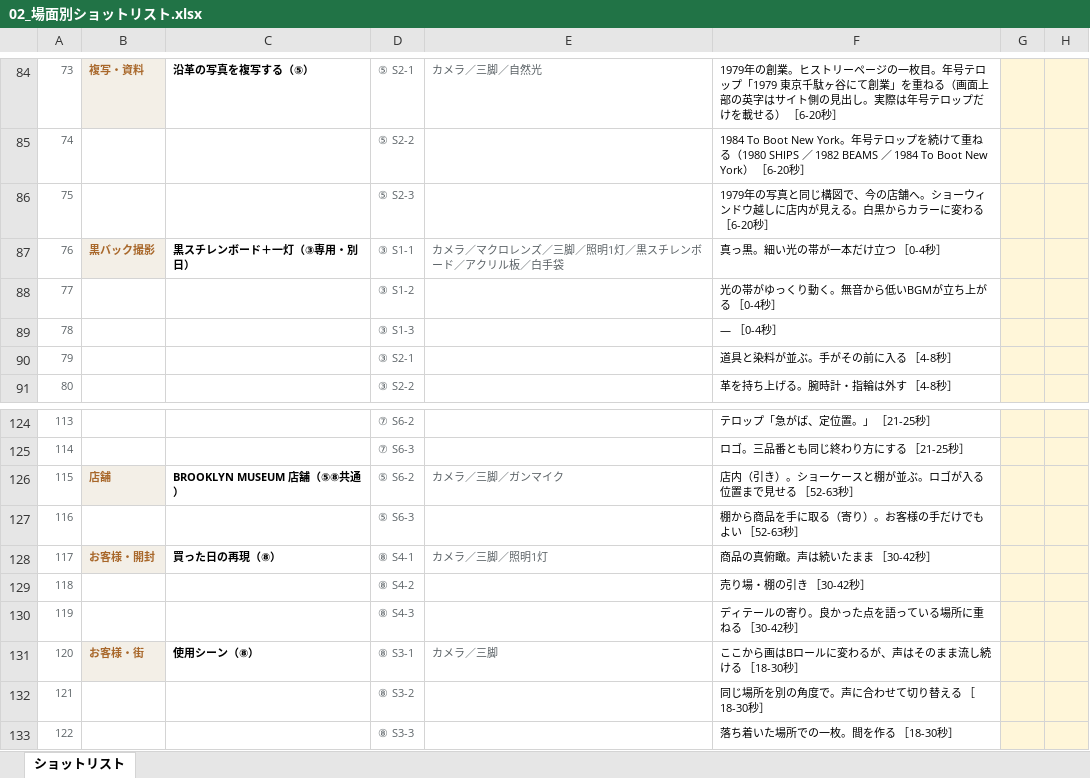
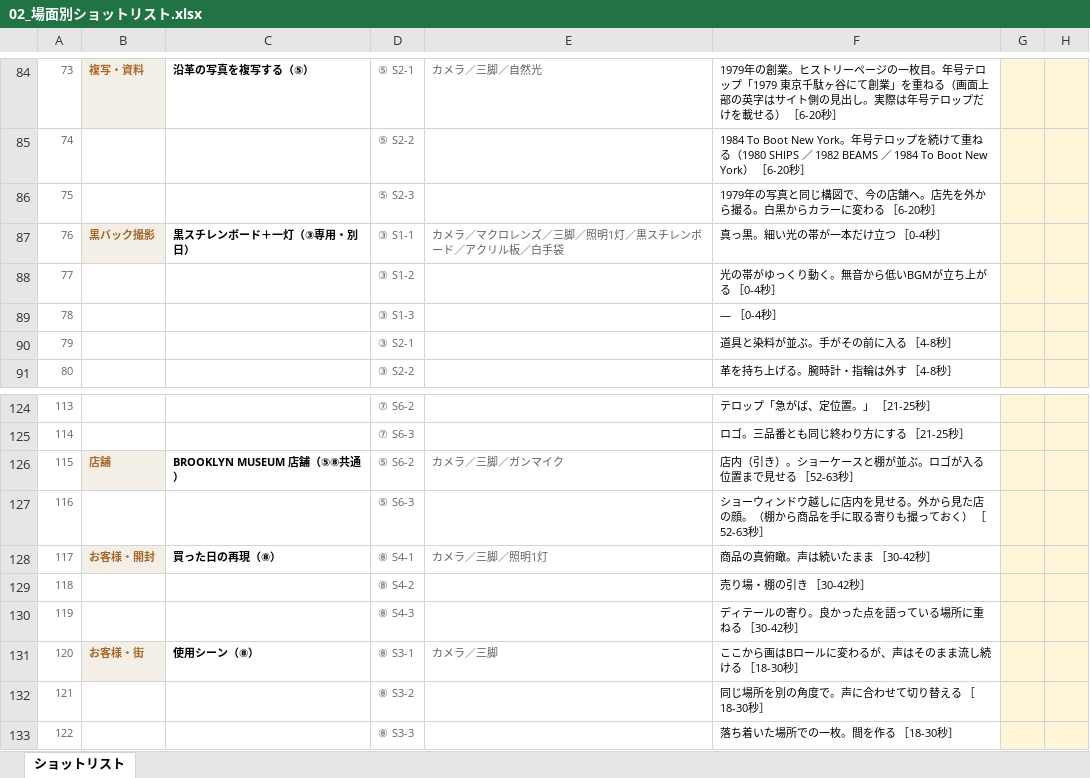
Before and after one commit to Shiori0415/dougaseisaku, an Excel workbook: pdf/02_場面別ショットリスト.xlsx, sheet ショットリスト, drawn as a sheet; only a part is shown, gaps mark what is left out; values as stored, in another font and other column widths than the file's, no borders; the diff names each change by its address in the sheet, - before the commit and + after, or states it on an @@ line.

```diff
--- a/pdf/02_場面別ショットリスト.xlsx (sheet ショットリスト)
+++ b/pdf/02_場面別ショットリスト.xlsx (sheet ショットリスト)
-F86: …店舗へ。ショーウィンドウ越しに店内が見える。白黒…
+F86: …店舗へ。店先を外から撮る。白黒…
-F127: 棚から商品を手に取る（寄り）。お客様の手だけでもよい ［52-63秒…
+F127: ショーウィンドウ越しに店内を見せる。外から見た店の顔。（棚から商品を手に取る寄りも撮っておく） ［52-63秒…
```
Also changed, not shown: 3 other files.
